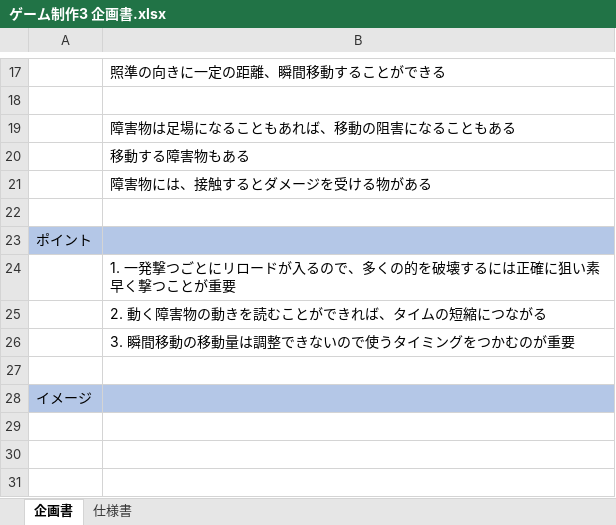
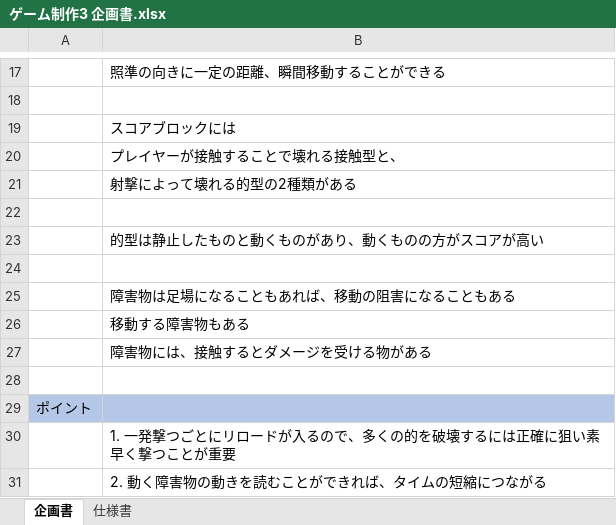
Before and after one commit to 2021Game2/07Sato, an Excel workbook: ゲーム制作3 企画書.xlsx, sheet 企画書, drawn as a sheet; only a part is shown, gaps mark what is left out; the shorter side is filled out with more unchanged rows; values as stored, in another font and other column widths than the file's, no borders; charts and pictures not drawn; the diff names each change by its address in the sheet, - before the commit and + after, or states it on an @@ line.

Commit message:
企画書 更新

```diff
--- a/ゲーム制作3 企画書.xlsx (sheet 企画書)
+++ b/ゲーム制作3 企画書.xlsx (sheet 企画書)
+row 19:  | スコアブロックには
+row 20:  | プレイヤーが接触することで壊れる接触型と、
+row 21:  | 射撃によって壊れる的型の2種類がある
+row 22: (empty)
+row 23:  | 的型は静止したものと動くものがあり、動くものの方がスコアが高い
+row 24: (empty)
```
Also changed, not shown: charts or pictures.
